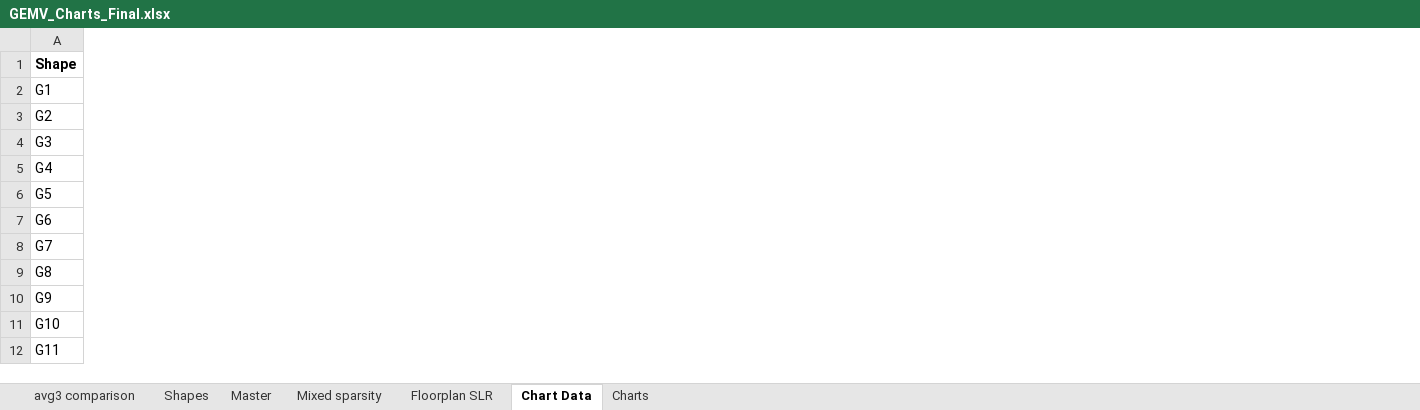
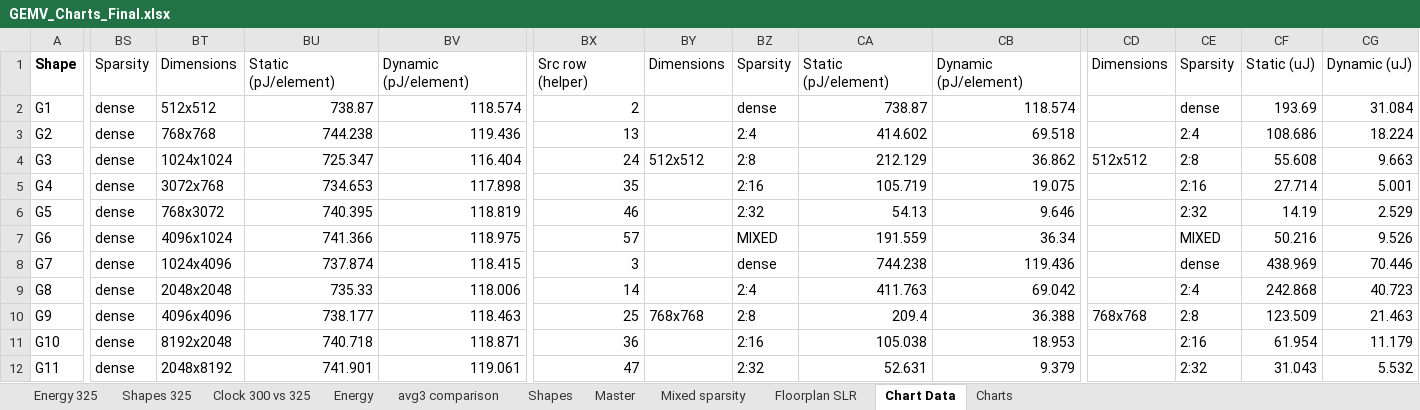
Before and after one commit to SKoulas02/Thesis, an Excel workbook: results/GEMV_Charts_Final.xlsx, sheet Chart Data, drawn as a sheet; only a part is shown, gaps mark what is left out; values as stored, in another font and other column widths than the file's, no borders; the diff covers the shown part only; the diff names each change by its address in the sheet, - before the commit and + after, or states it on an @@ line.

```diff
--- a/results/GEMV_Charts_Final.xlsx (sheet Chart Data)
+++ b/results/GEMV_Charts_Final.xlsx (sheet Chart Data)
+sheet tab: Energy 325
+sheet tab: Shapes 325
+sheet tab: Clock 300 vs 325
+sheet tab: Energy
+column BS, rows 1-12: Sparsity | dense | dense | dense | dense | dense | dense | dense | dense | dense | dense | dense
+column BT, rows 1-12: Dimensions | 512x512 | 768x768 | 1024x1024 | 3072x768 | 768x3072 | 4096x1024 | 1024x4096 | 2048x2048 | 4096x4096 | 8192x2048 | 2048x8192
+column BU, rows 1-12: Static (pJ/element) | 738.87 | 744.238 | 725.347 | 734.653 | 740.395 | 741.366 | 737.874 | 735.33 | 738.177 | 740.718 | 741.901
+column BV, rows 1-12: Dynamic (pJ/element) | 118.574 | 119.436 | 116.404 | 117.898 | 118.819 | 118.975 | 118.415 | 118.006 | 118.463 | 118.871 | 119.061
+column BX, rows 1-12: Src row (helper) | 2 | 13 | 24 | 35 | 46 | 57 | 3 | 14 | 25 | 36 | 47
+column BY, rows 1-10: Dimensions |  |  | 512x512 |  |  |  |  |  | 768x768
+column BZ, rows 1-12: Sparsity | dense | 2:4 | 2:8 | 2:16 | 2:32 | MIXED | dense | 2:4 | 2:8 | 2:16 | 2:32
+column CA, rows 1-12: Static (pJ/element) | 738.87 | 414.602 | 212.129 | 105.719 | 54.13 | 191.559 | 744.238 | 411.763 | 209.4 | 105.038 | 52.631
+column CB, rows 1-12: Dynamic (pJ/element) | 118.574 | 69.518 | 36.862 | 19.075 | 9.646 | 36.34 | 119.436 | 69.042 | 36.388 | 18.953 | 9.379
+column CD, rows 1-10: Dimensions |  |  | 512x512 |  |  |  |  |  | 768x768
+column CE, rows 1-12: Sparsity | dense | 2:4 | 2:8 | 2:16 | 2:32 | MIXED | dense | 2:4 | 2:8 | 2:16 | 2:32
+column CF, rows 1-12: Static (uJ) | 193.69 | 108.686 | 55.608 | 27.714 | 14.19 | 50.216 | 438.969 | 242.868 | 123.509 | 61.954 | 31.043
+column CG, rows 1-12: Dynamic (uJ) | 31.084 | 18.224 | 9.663 | 5.001 | 2.529 | 9.526 | 70.446 | 40.723 | 21.463 | 11.179 | 5.532
```
Also changed, not shown: 52 added rows and 19 added columns elsewhere in this sheet, charts or pictures, results/GEMV_Area_Comparison.xlsx, results/GEMV_Chart_Data.xlsx, 37 other files.
